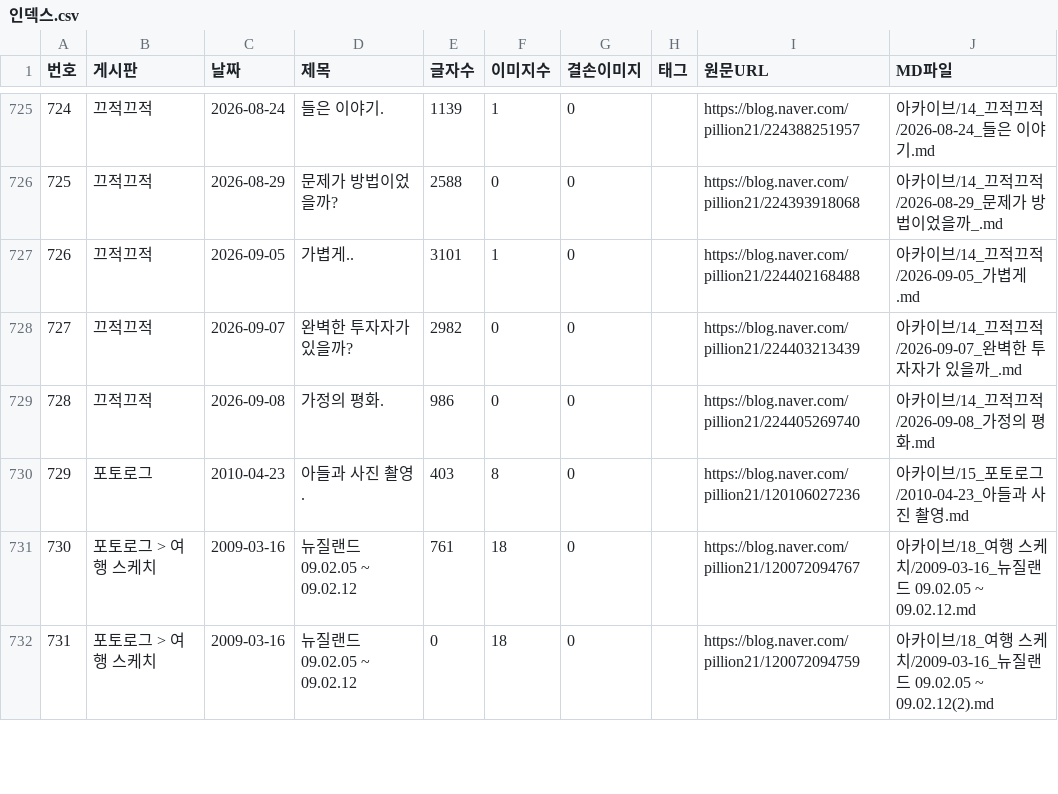
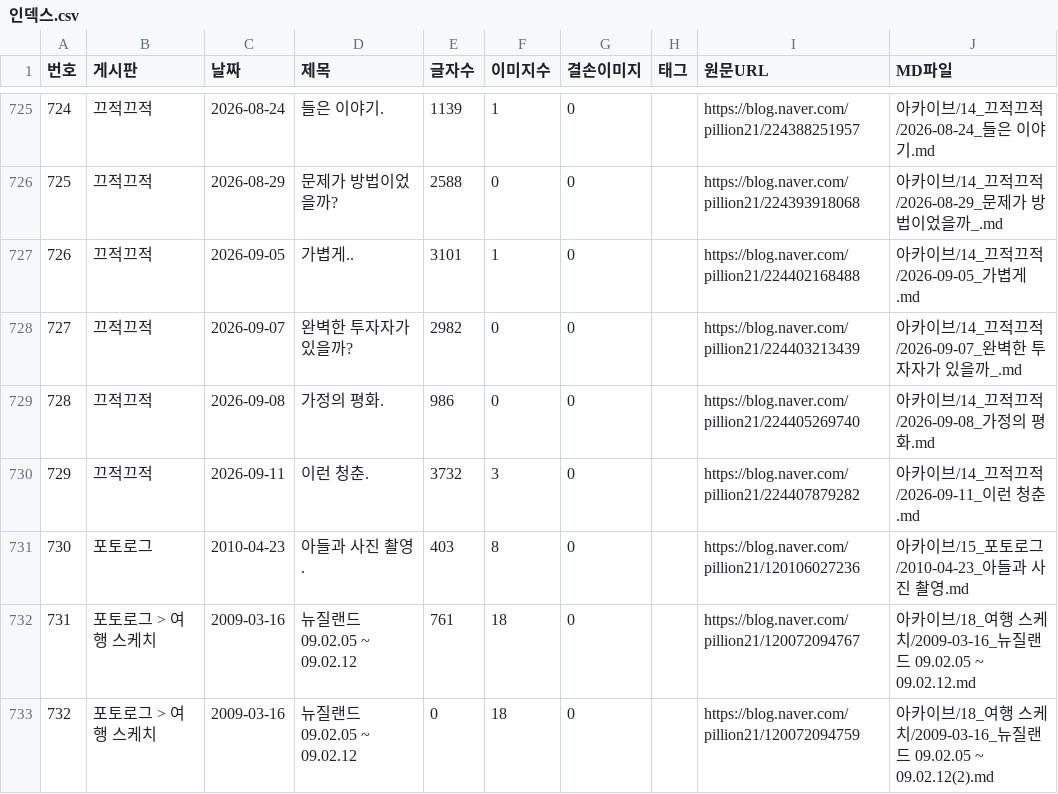
Before and after one commit to habitree-ai/trading, a CSV file: 선배님/인덱스.csv, drawn as a sheet; only a part is shown, gaps mark what is left out; addresses are those after the commit; the diff names each change by its address in the sheet, - before the commit and + after, or states it on an @@ line.

Commit message:
docs(선배님): 새 글 1편 자동 수집 (2026-09-11)
- 2026-09-11 [끄적끄적] 이런 청춘.

새 글이 올라오면 색인(인덱스.csv)과 노트 뷰어(내생각.html)가 바뀐다. 둘 다 수집 산출물이라
손으로 고치지 않고 예약 작업이 받은 날 그대로 올린다. 정리 문서 3종은 사람이 읽고 고친다.

자동 수집: 선배님/_수집스크립트/auto_update.ps1 (예약 작업 SeniorBlogUpdate)

```diff
--- a/선배님/인덱스.csv
+++ b/선배님/인덱스.csv
+row 730: 729 | 끄적끄적 | 2026-09-11 | 이런 청춘. | 3732 | 3 | 0 |  | https://blog.naver.com/pillion21/224407879282 | 아카이브/14_끄적끄적/2026-09-11_이런 청춘.md
@@ column A (번호) renumbered from row 731 down @@
```
Also changed, not shown: 1 other file.
